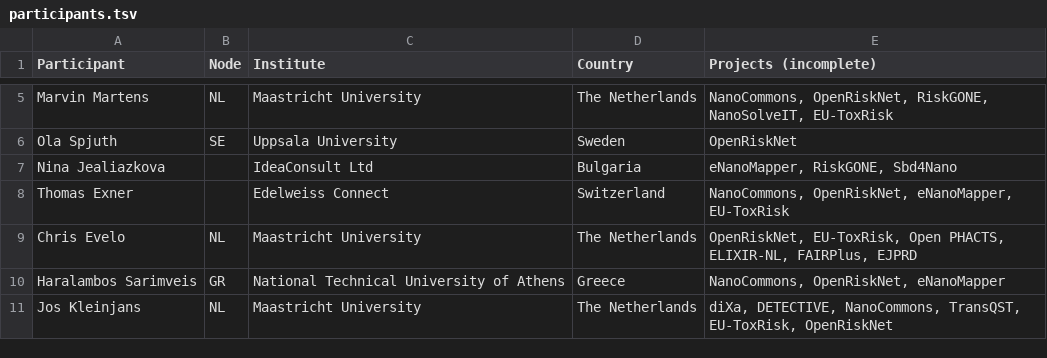
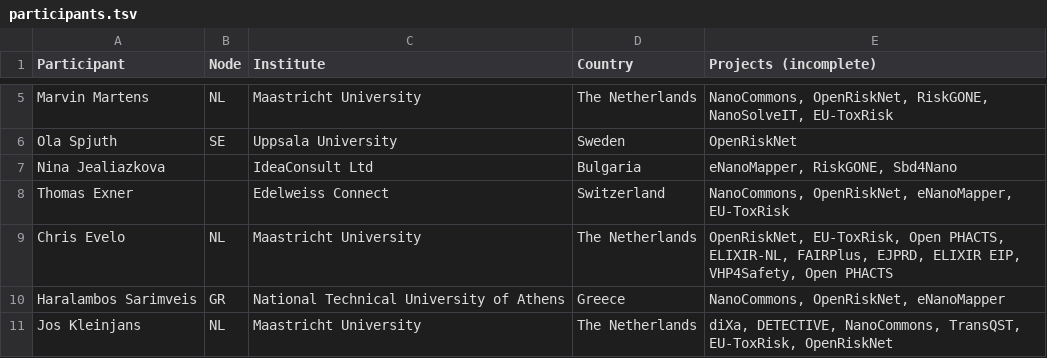
Before and after one commit to elixir-europe/toxicology-community, a TSV file: participants.tsv, drawn as a sheet; only a part is shown, gaps mark what is left out.

Commit message:
Update participants.tsv

```diff
--- a/participants.tsv
+++ b/participants.tsv
@@ -8,3 +8,3 @@ Nina Jealiazkova		IdeaConsult Ltd	Bulgaria	eNanoMapper, RiskGONE, Sbd4Nano
 Thomas Exner		Edelweiss Connect	Switzerland	NanoCommons, OpenRiskNet, eNanoMapper, EU-ToxRisk
-Chris Evelo	NL	Maastricht University	The Netherlands	OpenRiskNet, EU-ToxRisk, Open PHACTS, ELIXIR-NL, FAIRPlus, EJPRD
+Chris Evelo	NL	Maastricht University	The Netherlands	OpenRiskNet, EU-ToxRisk, Open PHACTS, ELIXIR-NL, FAIRPlus, EJPRD, ELIXIR EIP, VHP4Safety, Open PHACTS
 Haralambos Sarimveis	GR	National Technical University of Athens	Greece	NanoCommons, OpenRiskNet, eNanoMapper
```
